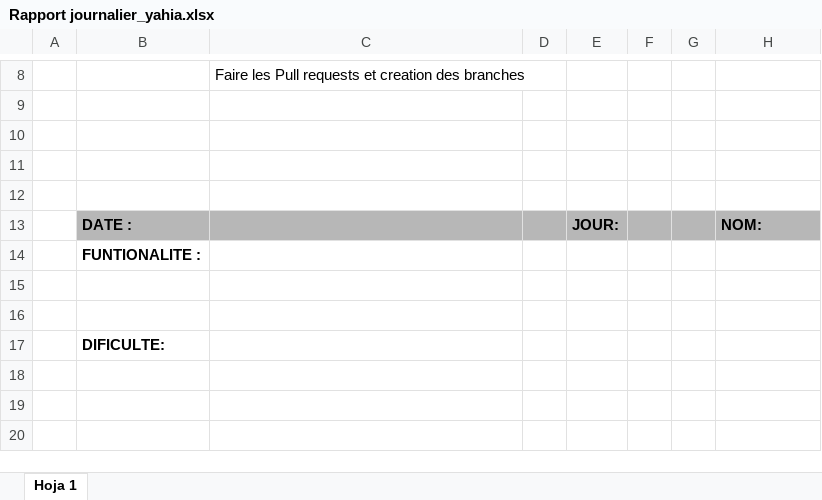
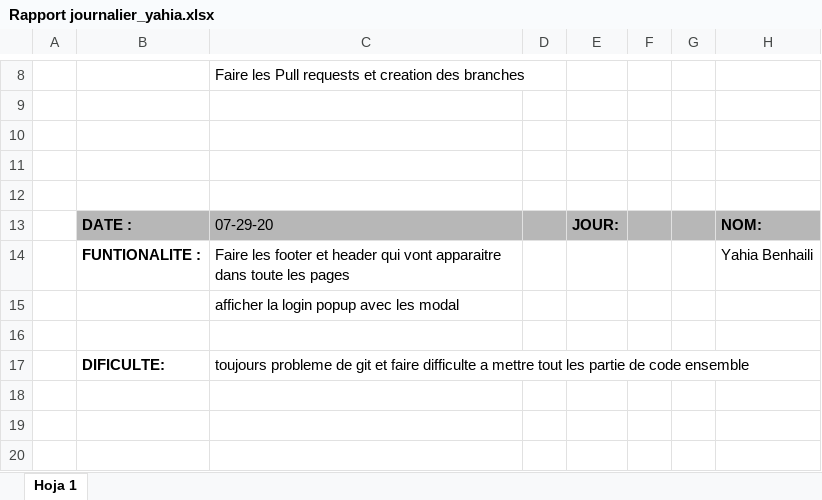
Before and after one commit to rcorro27/petsfriendly, an Excel workbook: rapport journalier/Rapport journalier_yahia.xlsx, sheet Hoja 1, drawn as a sheet; only a part is shown, gaps mark what is left out; values as stored, in another font and other column widths than the file's, no borders; removed rows and columns are numbered as before the commit, all else as after; the diff names each change by its address in the sheet, - before the commit and + after, or states it on an @@ line.

Commit message:
Rapport Journalier 29-07-2020

```diff
--- a/rapport journalier/Rapport journalier_yahia.xlsx (sheet Hoja 1)
+++ b/rapport journalier/Rapport journalier_yahia.xlsx (sheet Hoja 1)
-C13: (empty)
+C13: 07-29-20
-row 14:  | FUNTIONALITE :
+row 14:  | FUNTIONALITE : | Faire les footer et header qui vont apparaitre dans toute les pages |  |  |  |  | Yahia Benhaili
+row 15:  |  | afficher la login popup avec les modal
-row 17: (empty)
+row 17:  | DIFICULTE: | toujours probleme de git et faire difficulte a mettre tout les partie de code ensemble
-row 17:  | DIFICULTE:
```
